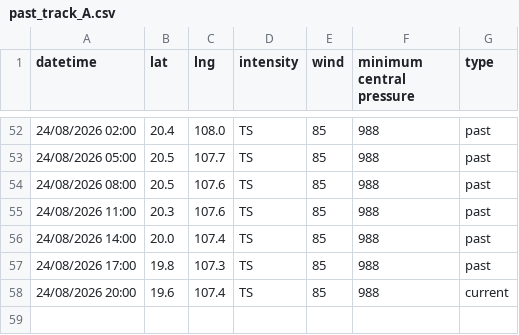
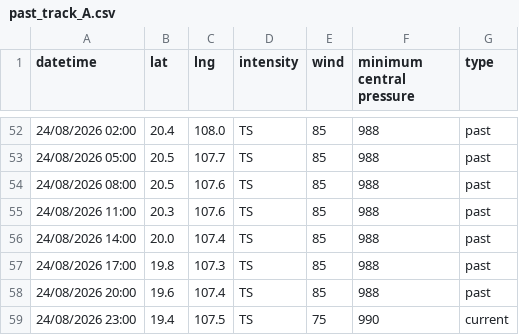
Before and after one commit to zax41006-bot/TC-Track, a CSV file: past_track_A.csv, drawn as a sheet; only a part is shown, gaps mark what is left out.

Commit message:
Update past_track_A.csv

```diff
--- a/past_track_A.csv
+++ b/past_track_A.csv
@@ -57,2 +57,3 @@ datetime,lat,lng,intensity,wind,minimum central pressure,type
 24/08/2026 17:00,19.8,107.3,TS,85,988,past
-24/08/2026 20:00,19.6,107.4,TS,85,988,current
+24/08/2026 20:00,19.6,107.4,TS,85,988,past
+24/08/2026 23:00,19.4,107.5,TS,75,990,current
```
